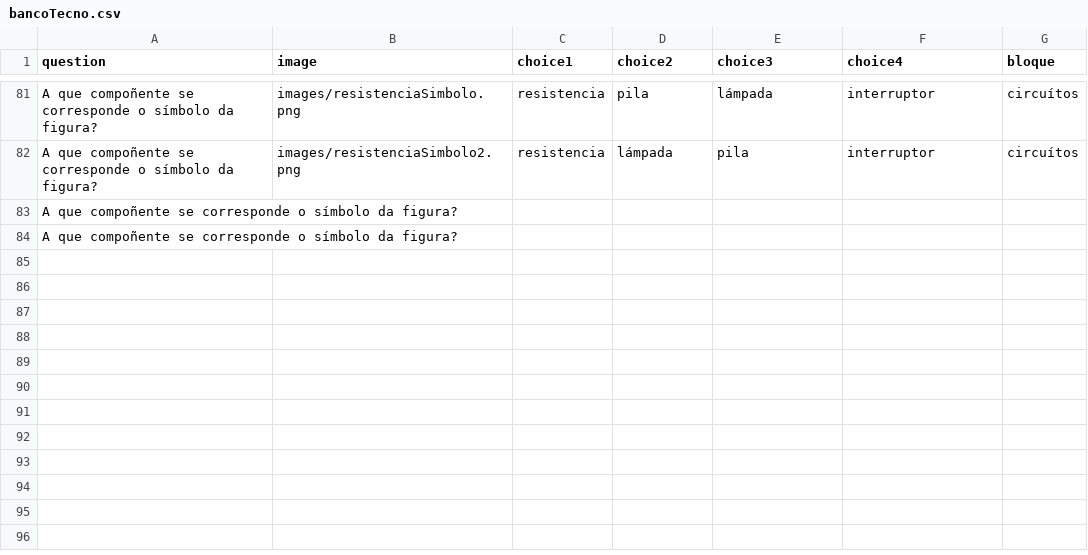
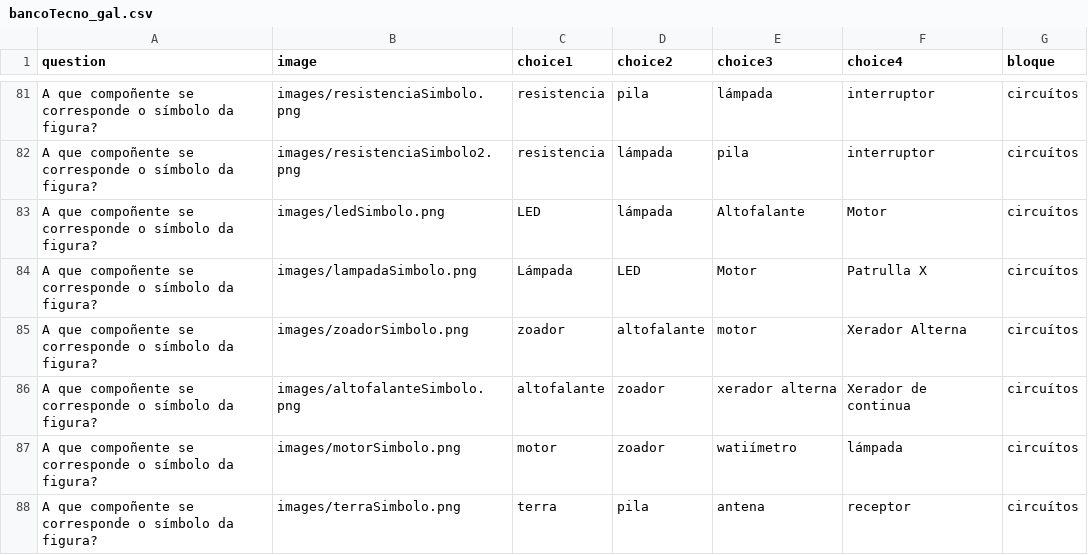
Before and after one commit to procastino/bancosTecno, a CSV file: bancoTecno_gal.csv (was bancoTecno.csv), drawn as a sheet; only a part is shown, gaps mark what is left out.

```diff
--- a/bancoTecno.csv
+++ b/bancoTecno_gal.csv
@@ -82,3 +82,7 @@ A que compoñente se corresponde o símbolo da figura?,images/resistenciaSimbolo
 A que compoñente se corresponde o símbolo da figura?,images/resistenciaSimbolo2.png,resistencia,lámpada,pila,interruptor,circuítos
-A que compoñente se corresponde o símbolo da figura?,,,,,,
-A que compoñente se corresponde o símbolo da figura?,,,,,,
+A que compoñente se corresponde o símbolo da figura?,images/ledSimbolo.png,LED,lámpada,Altofalante,Motor,circuítos
+A que compoñente se corresponde o símbolo da figura?,images/lampadaSimbolo.png,Lámpada,LED,Motor,Patrulla X,circuítos
+A que compoñente se corresponde o símbolo da figura?,images/zoadorSimbolo.png,zoador,altofalante,motor,Xerador Alterna,circuítos
+A que compoñente se corresponde o símbolo da figura?,images/altofalanteSimbolo.png,altofalante,zoador,xerador alterna,Xerador de continua,circuítos
+A que compoñente se corresponde o símbolo da figura?,images/motorSimbolo.png,motor,zoador,watiímetro,lámpada,circuítos
+A que compoñente se corresponde o símbolo da figura?,images/terraSimbolo.png,terra,pila,antena,receptor,circuítos
```
Also changed, not shown: 7 other files.
